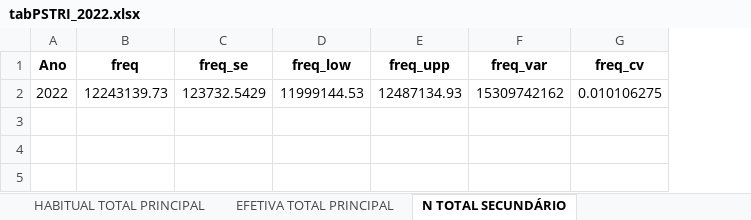
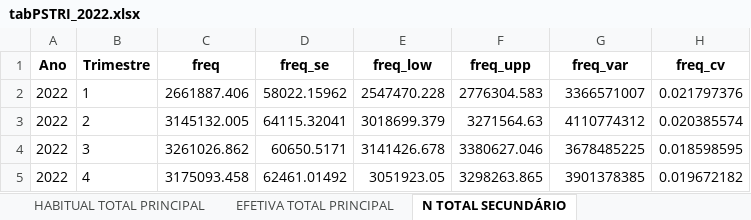
Before and after one commit to FernandaKelly/PNAD_projetos, an Excel workbook: Dados/BR_TRI/tabPSTRI_2022.xlsx, sheet N TOTAL SECUNDÁRIO, drawn as a sheet; values as stored, in another font and other column widths than the file's, no borders; removed rows and columns are numbered as before the commit, all else as after; the diff names each change by its address in the sheet, - before the commit and + after, or states it on an @@ line.

```diff
--- a/Dados/BR_TRI/tabPSTRI_2022.xlsx (sheet N TOTAL SECUNDÁRIO)
+++ b/Dados/BR_TRI/tabPSTRI_2022.xlsx (sheet N TOTAL SECUNDÁRIO)
+column B (Trimestre), empty
-row 2: 2022 | 12243139.73 | 123732.5429 | 11999144.53 | 12487134.93 | 15309742162 | 0.010106275
+row 2: 2022 | 1 | 2661887.406 | 58022.15962 | 2547470.228 | 2776304.583 | 3366571007 | 0.021797376
+row 3: 2022 | 2 | 3145132.005 | 64115.32041 | 3018699.379 | 3271564.63 | 4110774312 | 0.020385574
+row 4: 2022 | 3 | 3261026.862 | 60650.5171 | 3141426.678 | 3380627.046 | 3678485225 | 0.018598595
+row 5: 2022 | 4 | 3175093.458 | 62461.01492 | 3051923.05 | 3298263.865 | 3901378385 | 0.019672182
```
Also changed, not shown: sheet N P&S, sheet HABITUAL P&S, sheet EFETIVA P&S, sheet N PRINCIPAL, sheet EFETIVA PRINCIPAL, sheet HABITUAL PRINCIPAL, 8 more sheets, Dados/BR_TRI/tabPSTRI_2021.xlsx, Dados/BR_TRI/tabPSTRI_2023.xlsx, 2 other files.
